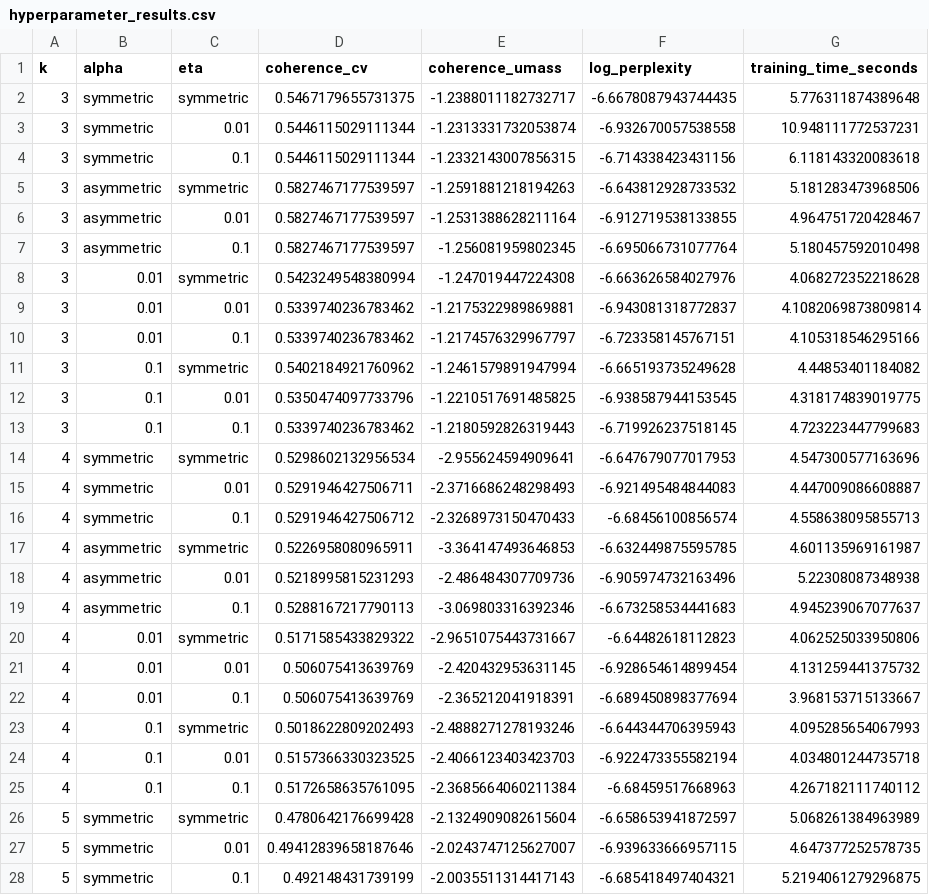
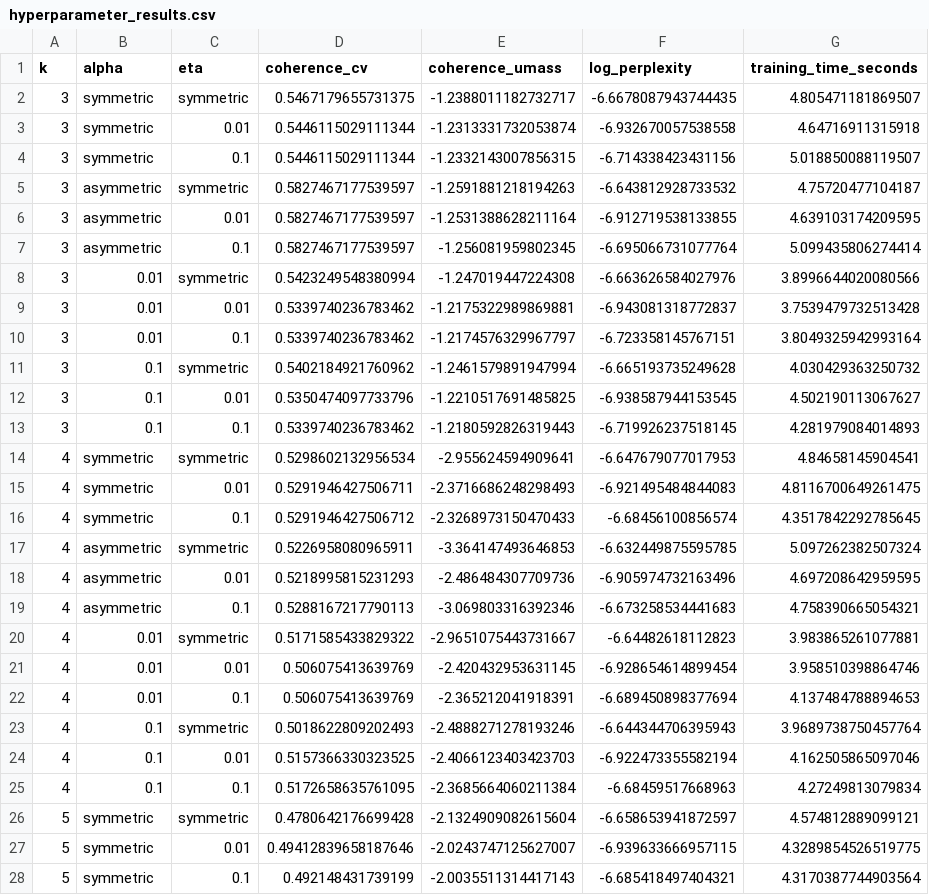
Before and after one commit to rifkyoktri-ai/lda-topik-skripsi-si-uinrf, a CSV file: model/hyperparameter_results.csv, drawn as a sheet; only a part is shown; the diff covers the shown part only.

```diff
--- a/model/hyperparameter_results.csv
+++ b/model/hyperparameter_results.csv
@@ -1,28 +1,28 @@
 k,alpha,eta,coherence_cv,coherence_umass,log_perplexity,training_time_seconds
-3,symmetric,symmetric,0.5467179655731375,-1.2388011182732717,-6.6678087943744435,5.776311874389648
-3,symmetric,0.01,0.5446115029111344,-1.2313331732053874,-6.932670057538558,10.948111772537231
-3,symmetric,0.1,0.5446115029111344,-1.2332143007856315,-6.714338423431156,6.118143320083618
-3,asymmetric,symmetric,0.5827467177539597,-1.2591881218194263,-6.643812928733532,5.181283473968506
-3,asymmetric,0.01,0.5827467177539597,-1.2531388628211164,-6.912719538133855,4.964751720428467
-3,asymmetric,0.1,0.5827467177539597,-1.256081959802345,-6.695066731077764,5.180457592010498
-3,0.01,symmetric,0.5423249548380994,-1.247019447224308,-6.663626584027976,4.068272352218628
-3,0.01,0.01,0.5339740236783462,-1.2175322989869881,-6.943081318772837,4.1082069873809814
-3,0.01,0.1,0.5339740236783462,-1.2174576329967797,-6.723358145767151,4.105318546295166
-3,0.1,symmetric,0.5402184921760962,-1.2461579891947994,-6.665193735249628,4.44853401184082
-3,0.1,0.01,0.5350474097733796,-1.2210517691485825,-6.938587944153545,4.318174839019775
-3,0.1,0.1,0.5339740236783462,-1.2180592826319443,-6.719926237518145,4.723223447799683
-4,symmetric,symmetric,0.5298602132956534,-2.955624594909641,-6.647679077017953,4.547300577163696
-4,symmetric,0.01,0.5291946427506711,-2.3716686248298493,-6.921495484844083,4.447009086608887
-4,symmetric,0.1,0.5291946427506712,-2.3268973150470433,-6.68456100856574,4.558638095855713
-4,asymmetric,symmetric,0.5226958080965911,-3.364147493646853,-6.632449875595785,4.601135969161987
-4,asymmetric,0.01,0.5218995815231293,-2.486484307709736,-6.905974732163496,5.22308087348938
-4,asymmetric,0.1,0.5288167217790113,-3.069803316392346,-6.673258534441683,4.945239067077637
-4,0.01,symmetric,0.5171585433829322,-2.9651075443731667,-6.64482618112823,4.062525033950806
-4,0.01,0.01,0.506075413639769,-2.420432953631145,-6.928654614899454,4.131259441375732
-4,0.01,0.1,0.506075413639769,-2.365212041918391,-6.689450898377694,3.968153715133667
-4,0.1,symmetric,0.5018622809202493,-2.4888271278193246,-6.644344706395943,4.095285654067993
-4,0.1,0.01,0.5157366330323525,-2.4066123403423703,-6.922473355582194,4.034801244735718
-4,0.1,0.1,0.5172658635761095,-2.3685664060211384,-6.68459517668963,4.267182111740112
-5,symmetric,symmetric,0.4780642176699428,-2.1324909082615604,-6.658653941872597,5.068261384963989
-5,symmetric,0.01,0.49412839658187646,-2.0243747125627007,-6.939633666957115,4.647377252578735
-5,symmetric,0.1,0.492148431739199,-2.0035511314417143,-6.685418497404321,5.2194061279296875
+3,symmetric,symmetric,0.5467179655731375,-1.2388011182732717,-6.6678087943744435,4.805471181869507
+3,symmetric,0.01,0.5446115029111344,-1.2313331732053874,-6.932670057538558,4.64716911315918
+3,symmetric,0.1,0.5446115029111344,-1.2332143007856315,-6.714338423431156,5.018850088119507
+3,asymmetric,symmetric,0.5827467177539597,-1.2591881218194263,-6.643812928733532,4.75720477104187
+3,asymmetric,0.01,0.5827467177539597,-1.2531388628211164,-6.912719538133855,4.639103174209595
+3,asymmetric,0.1,0.5827467177539597,-1.256081959802345,-6.695066731077764,5.099435806274414
+3,0.01,symmetric,0.5423249548380994,-1.247019447224308,-6.663626584027976,3.8996644020080566
+3,0.01,0.01,0.5339740236783462,-1.2175322989869881,-6.943081318772837,3.7539479732513428
+3,0.01,0.1,0.5339740236783462,-1.2174576329967797,-6.723358145767151,3.8049325942993164
+3,0.1,symmetric,0.5402184921760962,-1.2461579891947994,-6.665193735249628,4.030429363250732
+3,0.1,0.01,0.5350474097733796,-1.2210517691485825,-6.938587944153545,4.502190113067627
+3,0.1,0.1,0.5339740236783462,-1.2180592826319443,-6.719926237518145,4.281979084014893
+4,symmetric,symmetric,0.5298602132956534,-2.955624594909641,-6.647679077017953,4.84658145904541
+4,symmetric,0.01,0.5291946427506711,-2.3716686248298493,-6.921495484844083,4.8116700649261475
+4,symmetric,0.1,0.5291946427506712,-2.3268973150470433,-6.68456100856574,4.3517842292785645
+4,asymmetric,symmetric,0.5226958080965911,-3.364147493646853,-6.632449875595785,5.097262382507324
+4,asymmetric,0.01,0.5218995815231293,-2.486484307709736,-6.905974732163496,4.697208642959595
+4,asymmetric,0.1,0.5288167217790113,-3.069803316392346,-6.673258534441683,4.758390665054321
+4,0.01,symmetric,0.5171585433829322,-2.9651075443731667,-6.64482618112823,3.983865261077881
+4,0.01,0.01,0.506075413639769,-2.420432953631145,-6.928654614899454,3.958510398864746
+4,0.01,0.1,0.506075413639769,-2.365212041918391,-6.689450898377694,4.137484788894653
+4,0.1,symmetric,0.5018622809202493,-2.4888271278193246,-6.644344706395943,3.9689738750457764
+4,0.1,0.01,0.5157366330323525,-2.4066123403423703,-6.922473355582194,4.162505865097046
+4,0.1,0.1,0.5172658635761095,-2.3685664060211384,-6.68459517668963,4.27249813079834
+5,symmetric,symmetric,0.4780642176699428,-2.1324909082615604,-6.658653941872597,4.574812889099121
+5,symmetric,0.01,0.49412839658187646,-2.0243747125627007,-6.939633666957115,4.3289854526519775
+5,symmetric,0.1,0.492148431739199,-2.0035511314417143,-6.685418497404321,4.3170387744903564
```
Also changed, not shown: 129 edited cells elsewhere in this file, model/topic_trend.csv, 11 other files.
